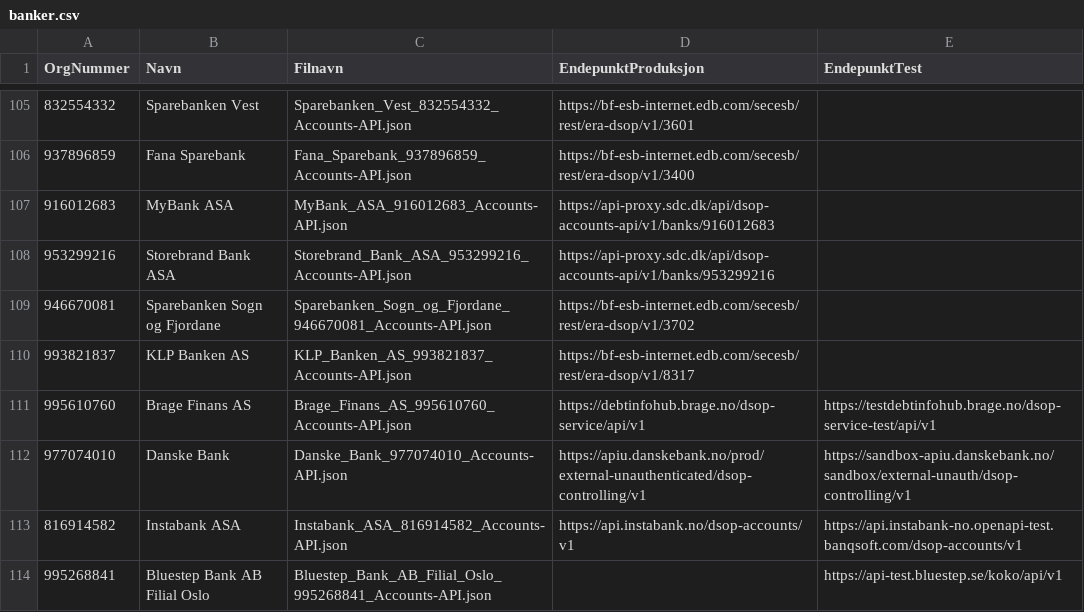
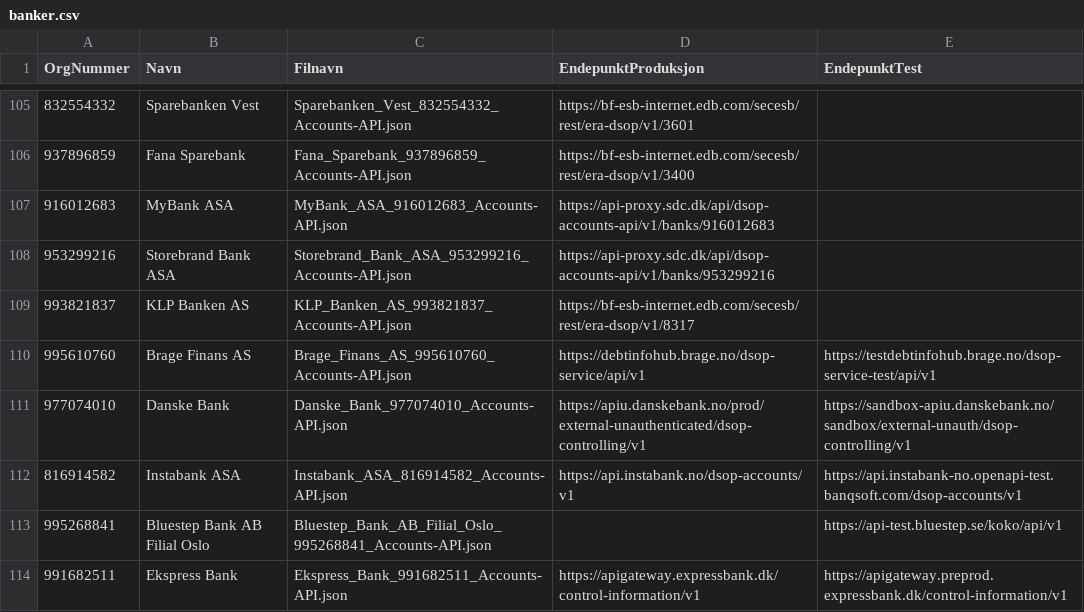
Before and after one commit to Informasjonsforvaltning/dsop-api-spesifikasjoner, a CSV file: banker.csv, drawn as a sheet; only a part is shown, gaps mark what is left out; the shorter side is filled out with more unchanged rows; the diff names each change by its address in the sheet, - before the commit and + after, or states it on an @@ line.

Commit message:
feature: remove Sparebanken Sogn og Fjordane #24

```diff
--- a/banker.csv
+++ b/banker.csv
-row 109: 946670081 | Sparebanken Sogn og Fjordane | Sparebanken_Sogn_og_Fjordane_946670081_Accounts-API.json | https://bf-esb-internet.edb.com/secesb/rest/era-dsop/v1/3702
```
Also changed, not shown: 2 other files.
